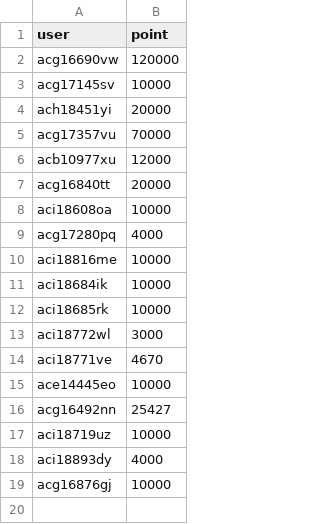
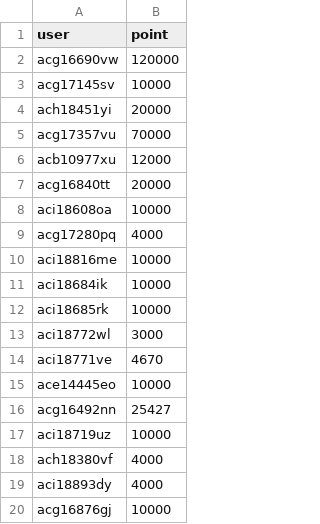
Before and after one commit to llm-jp/cluster-limits, a CSV file: abci_points_2026.csv, drawn as a sheet; the diff names each change by its address in the sheet, - before the commit and + after, or states it on an @@ line.

Commit message:
Update ach18380vf points from 1000 to 4000 (#146)
* chore: add ABCI spot points for experiment 0431

* fix: abciのポイント上限の申請を4000ptに修正

---------

Co-authored-by: argo <me@argo11.dev>
Co-authored-by: Yusuke Oda <yusuke.oda@predicate.jp>

```diff
--- a/abci_points_2026.csv
+++ b/abci_points_2026.csv
+row 18: ach18380vf | 4000
```
